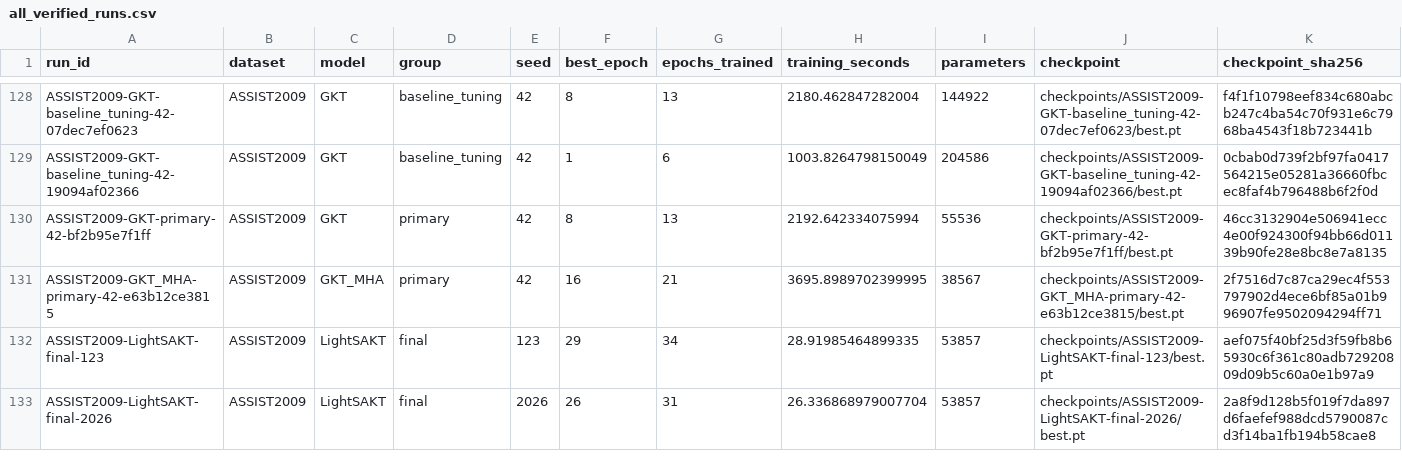
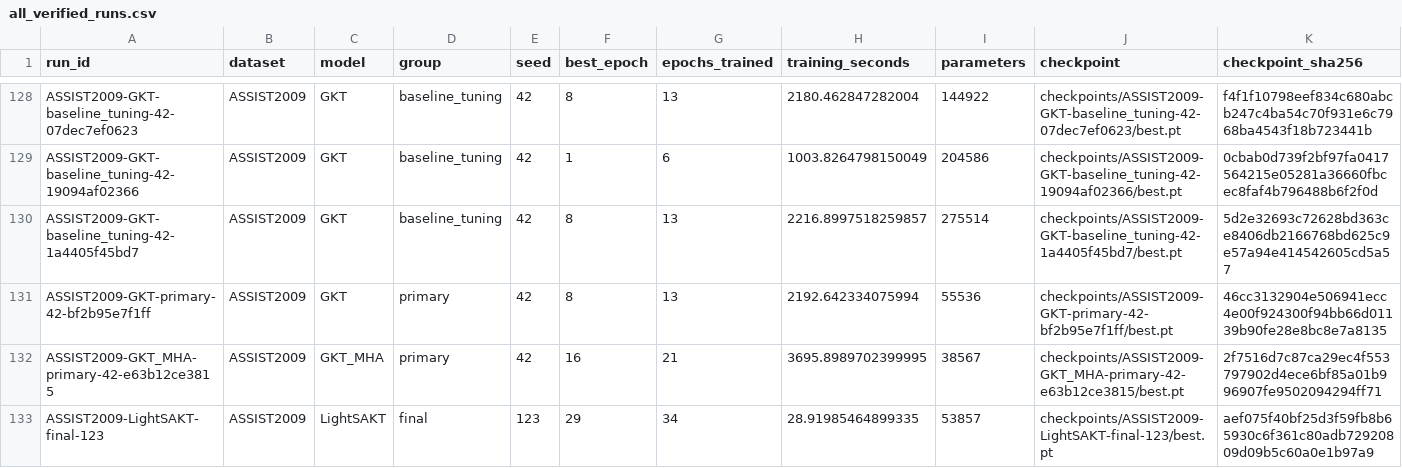
Before and after one commit to Tanishgupta28/LightSAKT2, a CSV file: results/tables/all_verified_runs.csv, drawn as a sheet; only a part is shown, gaps mark what is left out; the shorter side is filled out with more unchanged rows; rows hold the shown columns only; the diff names each change by its address in the sheet, - before the commit and + after, or states it on an @@ line.

Commit message:
Preserve verified experiment progress and status

```diff
--- a/results/tables/all_verified_runs.csv
+++ b/results/tables/all_verified_runs.csv
+row 130: ASSIST2009-GKT-baseline_tuning-42-1a4405f45bd7 | ASSIST2009 | GKT | baseline_tuning | 42 | 8 | 13 | 2216.8997518259857 | 275514 | checkpoints/ASSIST2009-GKT-baseline_tuning-42-1a4405f45bd7/best.pt | 5d2e32693c72628bd363ce8406db2166768bd625c9e57a94e414542605cd5a57
```
Also changed, not shown: reports/ETA_ARCHIVED_HISTORY.csv, reports/ETA_CATEGORY_OCCUPIED_HOURS.csv, 57 other files.
